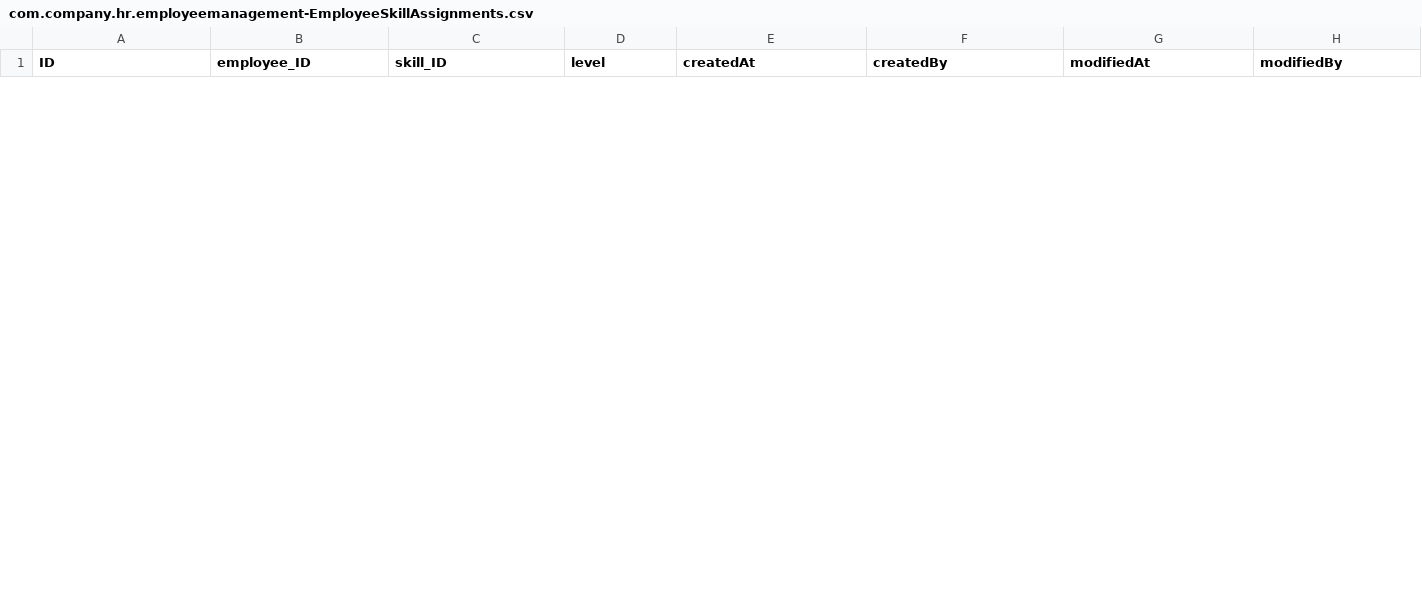
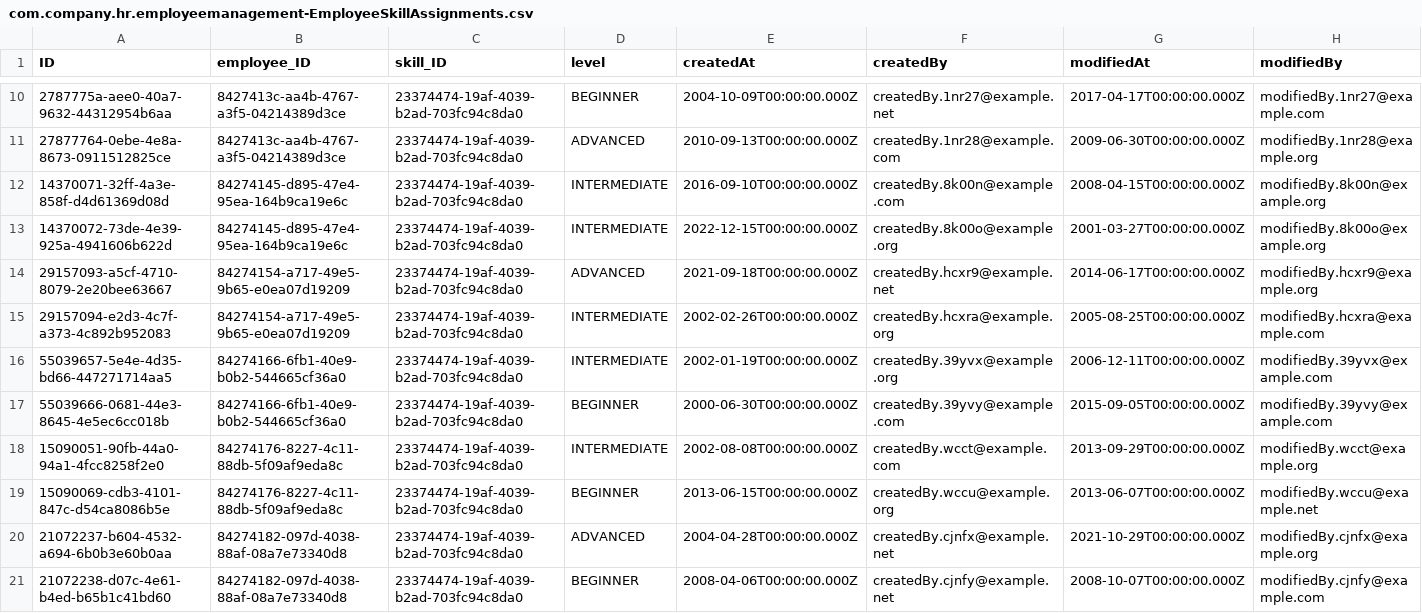
Before and after one commit to sapbtpcapfiori-dev/employee-service, a CSV file: db/data/com.company.hr.employeemanagement-EmployeeSkillAssignments.csv, drawn as a sheet; only a part is shown, gaps mark what is left out; the diff covers the shown part only; the diff names each change by its address in the sheet, - before the commit and + after, or states it on an @@ line.

```diff
--- a/db/data/com.company.hr.employeemanagement-EmployeeSkillAssignments.csv
+++ b/db/data/com.company.hr.employeemanagement-EmployeeSkillAssignments.csv
+row 10: 2787775a-aee0-40a7-9632-44312954b6aa | 8427413c-aa4b-4767-a3f5-04214389d3ce | 23374474-19af-4039-b2ad-703fc94c8da0 | BEGINNER | 2004-10-09T00:00:00.000Z | createdBy.1nr27@example.net | 2017-04-17T00:00:00.000Z | modifiedBy.1nr27@example.com
+row 11: 27877764-0ebe-4e8a-8673-0911512825ce | 8427413c-aa4b-4767-a3f5-04214389d3ce | 23374474-19af-4039-b2ad-703fc94c8da0 | ADVANCED | 2010-09-13T00:00:00.000Z | createdBy.1nr28@example.com | 2009-06-30T00:00:00.000Z | modifiedBy.1nr28@example.org
+row 12: 14370071-32ff-4a3e-858f-d4d61369d08d | 84274145-d895-47e4-95ea-164b9ca19e6c | 23374474-19af-4039-b2ad-703fc94c8da0 | INTERMEDIATE | 2016-09-10T00:00:00.000Z | createdBy.8k00n@example.com | 2008-04-15T00:00:00.000Z | modifiedBy.8k00n@example.org
+row 13: 14370072-73de-4e39-925a-4941606b622d | 84274145-d895-47e4-95ea-164b9ca19e6c | 23374474-19af-4039-b2ad-703fc94c8da0 | INTERMEDIATE | 2022-12-15T00:00:00.000Z | createdBy.8k00o@example.org | 2001-03-27T00:00:00.000Z | modifiedBy.8k00o@example.org
+row 14: 29157093-a5cf-4710-8079-2e20bee63667 | 84274154-a717-49e5-9b65-e0ea07d19209 | 23374474-19af-4039-b2ad-703fc94c8da0 | ADVANCED | 2021-09-18T00:00:00.000Z | createdBy.hcxr9@example.net | 2014-06-17T00:00:00.000Z | modifiedBy.hcxr9@example.org
+row 15: 29157094-e2d3-4c7f-a373-4c892b952083 | 84274154-a717-49e5-9b65-e0ea07d19209 | 23374474-19af-4039-b2ad-703fc94c8da0 | INTERMEDIATE | 2002-02-26T00:00:00.000Z | createdBy.hcxra@example.org | 2005-08-25T00:00:00.000Z | modifiedBy.hcxra@example.com
+row 16: 55039657-5e4e-4d35-bd66-447271714aa5 | 84274166-6fb1-40e9-b0b2-544665cf36a0 | 23374474-19af-4039-b2ad-703fc94c8da0 | INTERMEDIATE | 2002-01-19T00:00:00.000Z | createdBy.39yvx@example.org | 2006-12-11T00:00:00.000Z | modifiedBy.39yvx@example.com
+row 17: 55039666-0681-44e3-8645-4e5ec6cc018b | 84274166-6fb1-40e9-b0b2-544665cf36a0 | 23374474-19af-4039-b2ad-703fc94c8da0 | BEGINNER | 2000-06-30T00:00:00.000Z | createdBy.39yvy@example.com | 2015-09-05T00:00:00.000Z | modifiedBy.39yvy@example.com
+row 18: 15090051-90fb-44a0-94a1-4fcc8258f2e0 | 84274176-8227-4c11-88db-5f09af9eda8c | 23374474-19af-4039-b2ad-703fc94c8da0 | INTERMEDIATE | 2002-08-08T00:00:00.000Z | createdBy.wcct@example.com | 2013-09-29T00:00:00.000Z | modifiedBy.wcct@example.org
+row 19: 15090069-cdb3-4101-847c-d54ca8086b5e | 84274176-8227-4c11-88db-5f09af9eda8c | 23374474-19af-4039-b2ad-703fc94c8da0 | BEGINNER | 2013-06-15T00:00:00.000Z | createdBy.wccu@example.org | 2013-06-07T00:00:00.000Z | modifiedBy.wccu@example.net
+row 20: 21072237-b604-4532-a694-6b0b3e60b0aa | 84274182-097d-4038-88af-08a7e73340d8 | 23374474-19af-4039-b2ad-703fc94c8da0 | ADVANCED | 2004-04-28T00:00:00.000Z | createdBy.cjnfx@example.net | 2021-10-29T00:00:00.000Z | modifiedBy.cjnfx@example.org
+row 21: 21072238-d07c-4e61-b4ed-b65b1c41bd60 | 84274182-097d-4038-88af-08a7e73340d8 | 23374474-19af-4039-b2ad-703fc94c8da0 | BEGINNER | 2008-04-06T00:00:00.000Z | createdBy.cjnfy@example.net | 2008-10-07T00:00:00.000Z | modifiedBy.cjnfy@example.com
```
Also changed, not shown: 8 added rows and 3 removed rows elsewhere in this file, db/data/com.company.hr.employeemanagement-CompanyLaptops.csv, db/data/com.company.hr.employeemanagement-Departments.csv, 11 other files.
